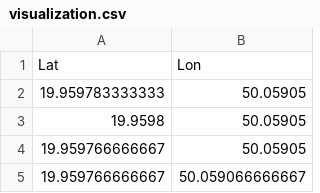
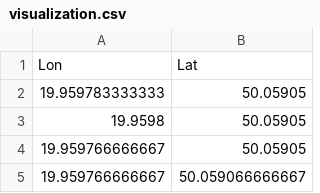
Before and after one commit to fracz/temp, a CSV file: visualization.csv, drawn as a sheet; only a part is shown; removed rows and columns are numbered as before the commit, all else as after; the diff names each change by its address in the sheet, - before the commit and + after, or states it on an @@ line.

Commit message:
Update visualization.csv

```diff
--- a/visualization.csv
+++ b/visualization.csv
-row 1: Lat | Lon
+row 1: Lon | Lat
```
